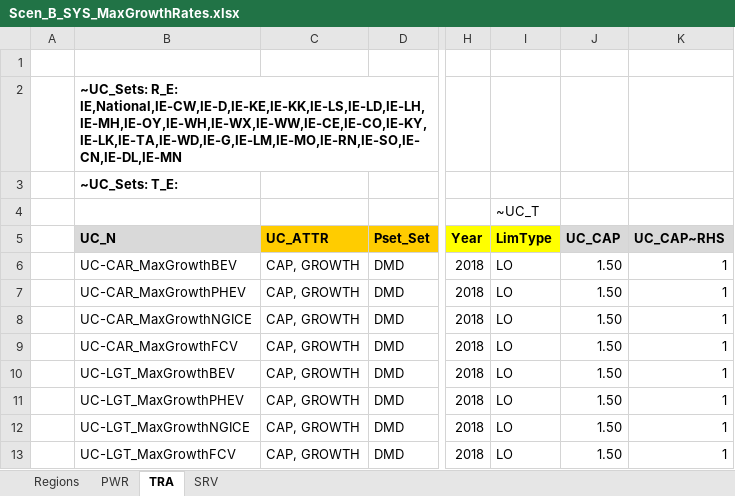
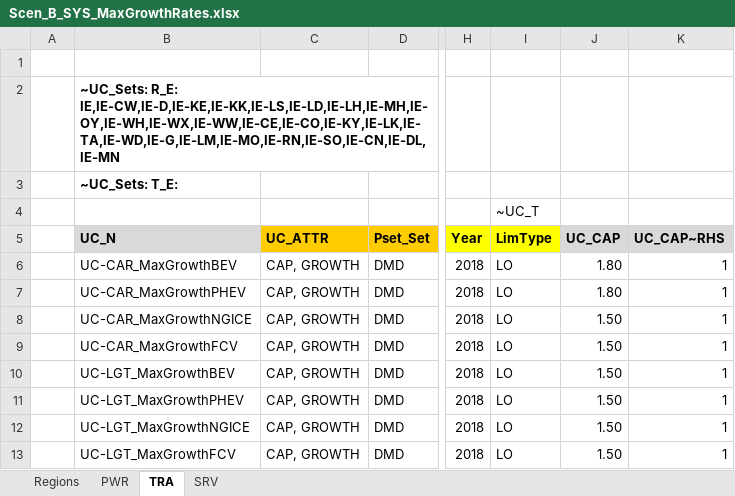
Before and after one commit to MaREI-EPMG/TIM-archived, an Excel workbook: SuppXLS/Scen_B_SYS_MaxGrowthRates.xlsx, sheet TRA, drawn as a sheet; only a part is shown, gaps mark what is left out; values as stored, in another font and other column widths than the file's, no borders; the diff covers the shown part only; the diff names each change by its address in the sheet, - before the commit and + after, or states it on an @@ line.

```diff
--- a/SuppXLS/Scen_B_SYS_MaxGrowthRates.xlsx (sheet TRA)
+++ b/SuppXLS/Scen_B_SYS_MaxGrowthRates.xlsx (sheet TRA)
-B2 (UC_N): ~UC_Sets: R_E: IE,National,IE-CW,IE-D,IE-KE,IE-KK,IE-LS,IE-LD,IE-LH,IE-MH,IE-OY,IE-WH,IE-WX,IE-WW,IE-CE,IE-CO,IE-KY,IE-LK,IE-TA,IE-WD,IE-G,IE-LM,IE-MO,IE-RN,IE-SO,IE-CN,IE-DL,IE-MN
+B2 (UC_N): ~UC_Sets: R_E: IE,IE-CW,IE-D,IE-KE,IE-KK,IE-LS,IE-LD,IE-LH,IE-MH,IE-OY,IE-WH,IE-WX,IE-WW,IE-CE,IE-CO,IE-KY,IE-LK,IE-TA,IE-WD,IE-G,IE-LM,IE-MO,IE-RN,IE-SO,IE-CN,IE-DL,IE-MN
-J6:J7 (UC_CAP): 1.50
+J6:J7 (UC_CAP): 1.80
```
Also changed, not shown: 3 added rows, 2 removed rows and 37 edited cells elsewhere in this sheet, sheet SRV, formulas that keep their value.
